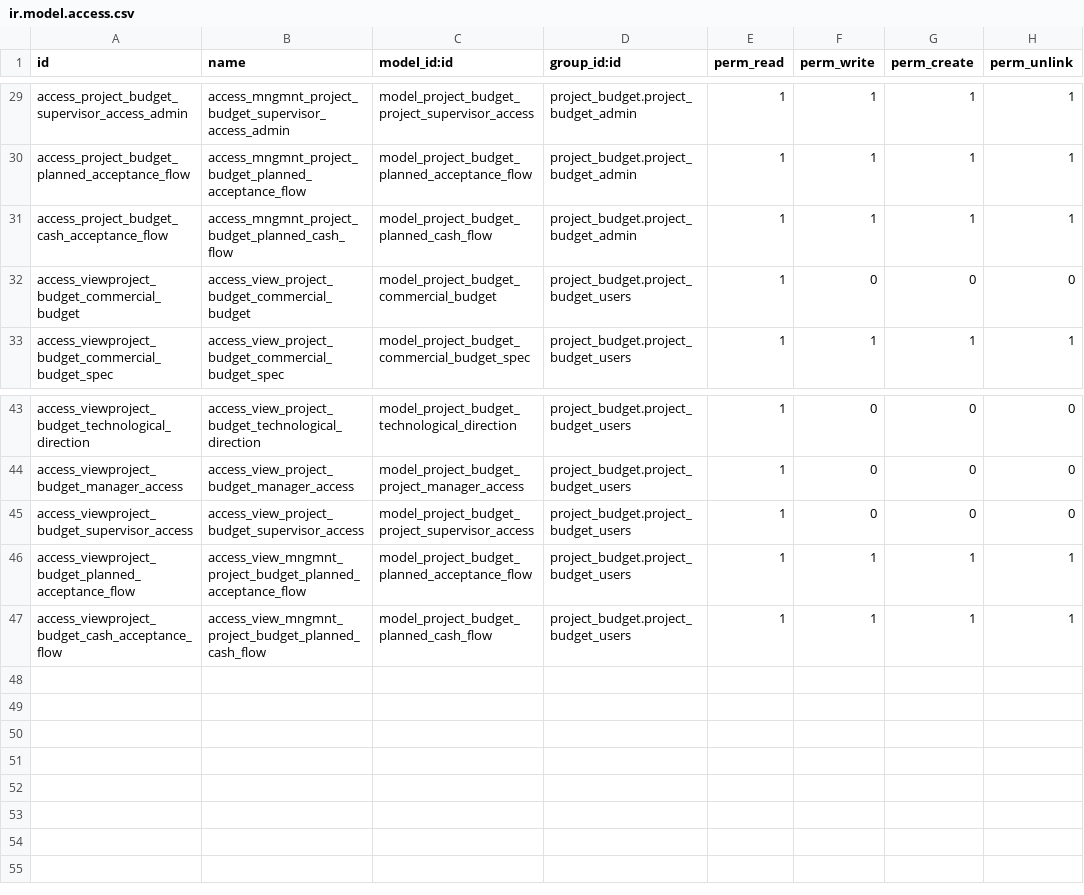
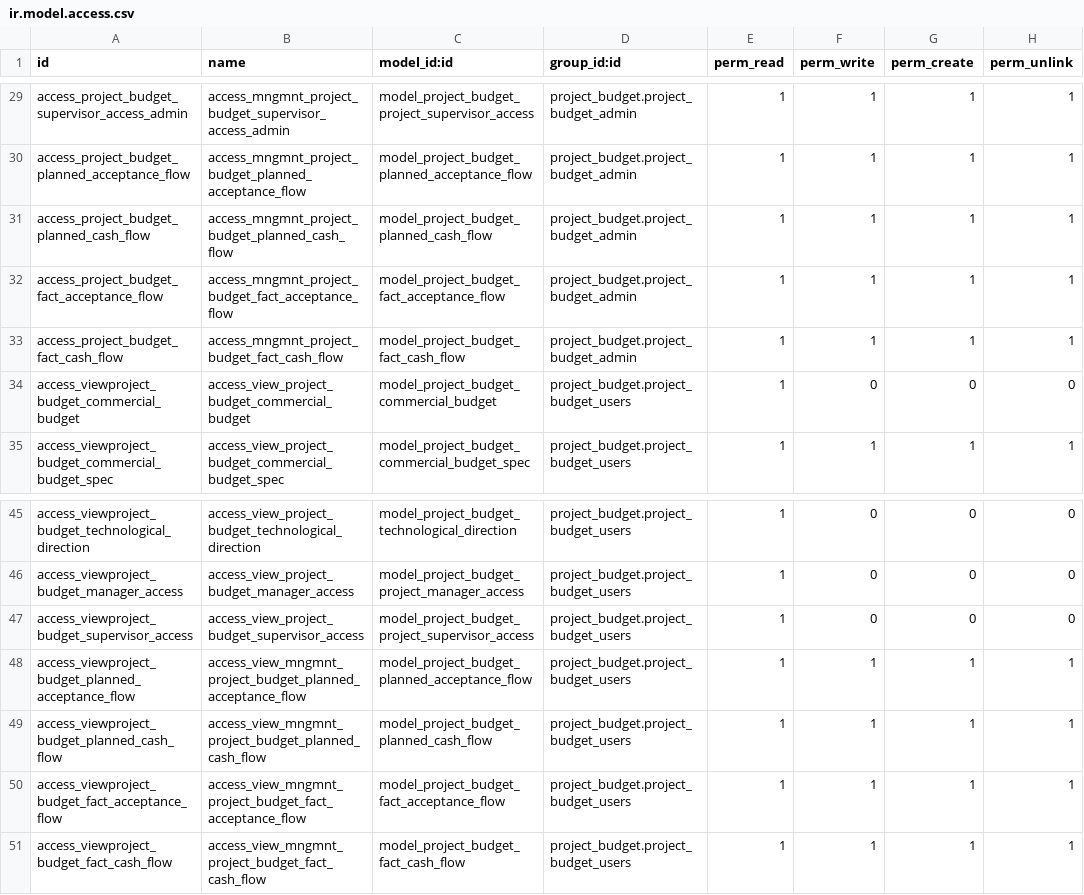
Before and after one commit to LapushkovDV/ODOO, a CSV file: project_budget/security/ir.model.access.csv, drawn as a sheet; only a part is shown, gaps mark what is left out.

```diff
--- a/project_budget/security/ir.model.access.csv
+++ b/project_budget/security/ir.model.access.csv
@@ -30,3 +30,5 @@ access_project_budget_supervisor_access_admin,access_mngmnt_project_budget_super
 access_project_budget_planned_acceptance_flow,access_mngmnt_project_budget_planned_acceptance_flow,model_project_budget_planned_acceptance_flow,project_budget.project_budget_admin,1,1,1,1
-access_project_budget_cash_acceptance_flow,access_mngmnt_project_budget_planned_cash_flow,model_project_budget_planned_cash_flow,project_budget.project_budget_admin,1,1,1,1
+access_project_budget_planned_cash_flow,access_mngmnt_project_budget_planned_cash_flow,model_project_budget_planned_cash_flow,project_budget.project_budget_admin,1,1,1,1
+access_project_budget_fact_acceptance_flow,access_mngmnt_project_budget_fact_acceptance_flow,model_project_budget_fact_acceptance_flow,project_budget.project_budget_admin,1,1,1,1
+access_project_budget_fact_cash_flow,access_mngmnt_project_budget_fact_cash_flow,model_project_budget_fact_cash_flow,project_budget.project_budget_admin,1,1,1,1
 access_viewproject_budget_commercial_budget,access_view_project_budget_commercial_budget,model_project_budget_commercial_budget,project_budget.project_budget_users,1,0,0,0
@@ -46,2 +48,4 @@ access_viewproject_budget_supervisor_access,access_view_project_budget_superviso
 access_viewproject_budget_planned_acceptance_flow,access_view_mngmnt_project_budget_planned_acceptance_flow,model_project_budget_planned_acceptance_flow,project_budget.project_budget_users,1,1,1,1
-access_viewproject_budget_cash_acceptance_flow,access_view_mngmnt_project_budget_planned_cash_flow,model_project_budget_planned_cash_flow,project_budget.project_budget_users,1,1,1,1
+access_viewproject_budget_planned_cash_flow,access_view_mngmnt_project_budget_planned_cash_flow,model_project_budget_planned_cash_flow,project_budget.project_budget_users,1,1,1,1
+access_viewproject_budget_fact_acceptance_flow,access_view_mngmnt_project_budget_fact_acceptance_flow,model_project_budget_fact_acceptance_flow,project_budget.project_budget_users,1,1,1,1
+access_viewproject_budget_fact_cash_flow,access_view_mngmnt_project_budget_fact_cash_flow,model_project_budget_fact_cash_flow,project_budget.project_budget_users,1,1,1,1
```
Also changed, not shown: 4 other files.
